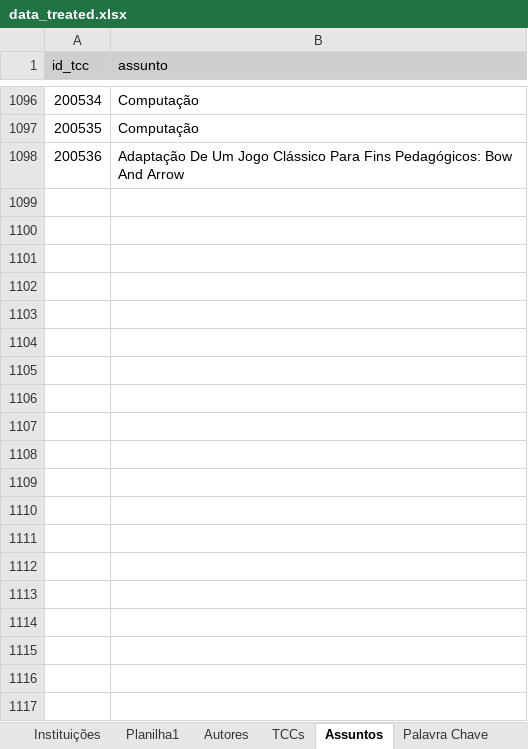
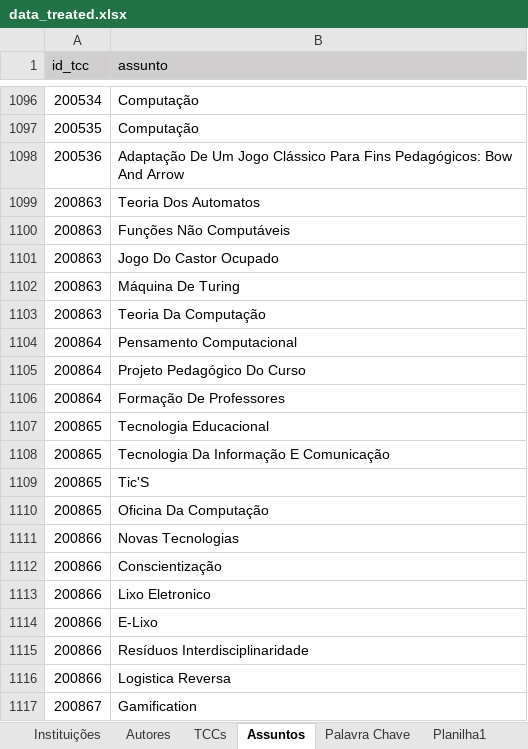
Before and after one commit to Geilsondss/Fluxo_da_Comunicacao_Cientifica_Lic_Comp, an Excel workbook: Data/data_treated.xlsx, sheet Assuntos, drawn as a sheet; only a part is shown, gaps mark what is left out; values as stored, in another font and other column widths than the file's, no borders; table styles not drawn; the diff covers the shown part only; the diff names each change by its address in the sheet, - before the commit and + after, or states it on an @@ line.

```diff
--- a/Data/data_treated.xlsx (sheet Assuntos)
+++ b/Data/data_treated.xlsx (sheet Assuntos)
@@ sheet tab order changed: Instituições | Autores | TCCs | Assuntos | Palavra Chave | Planilha1 @@
+row 1099: 200863 | Teoria Dos Automatos
+row 1100: 200863 | Funções Não Computáveis
+row 1101: 200863 | Jogo Do Castor Ocupado
+row 1102: 200863 | Máquina De Turing
+row 1103: 200863 | Teoria Da Computação
+row 1104: 200864 | Pensamento Computacional
+row 1105: 200864 | Projeto Pedagógico Do Curso
+row 1106: 200864 | Formação De Professores
+row 1107: 200865 | Tecnologia Educacional
+row 1108: 200865 | Tecnologia Da Informação E Comunicação
+row 1109: 200865 | Tic'S
+row 1110: 200865 | Oficina Da Computação
+row 1111: 200866 | Novas Tecnologias
+row 1112: 200866 | Conscientização
+row 1113: 200866 | Lixo Eletronico
+row 1114: 200866 | E-Lixo
+row 1115: 200866 | Resíduos Interdisciplinaridade
+row 1116: 200866 | Logistica Reversa
+row 1117: 200867 | Gamification
```
Also changed, not shown: 50 added rows elsewhere in this sheet, sheet Autores, sheet TCCs, sheet Instituições, formulas that keep their value.
